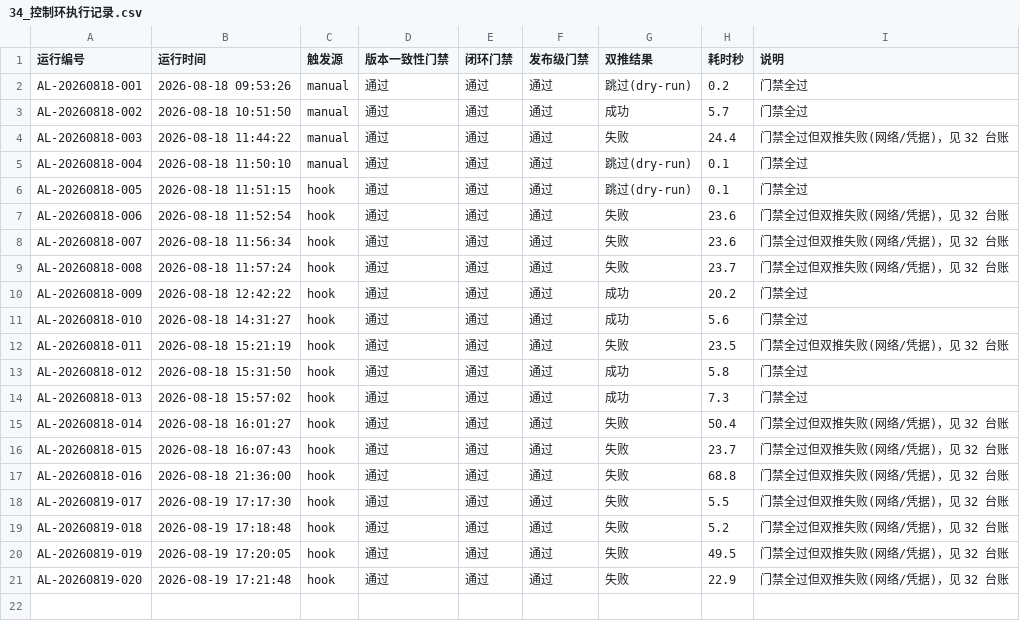
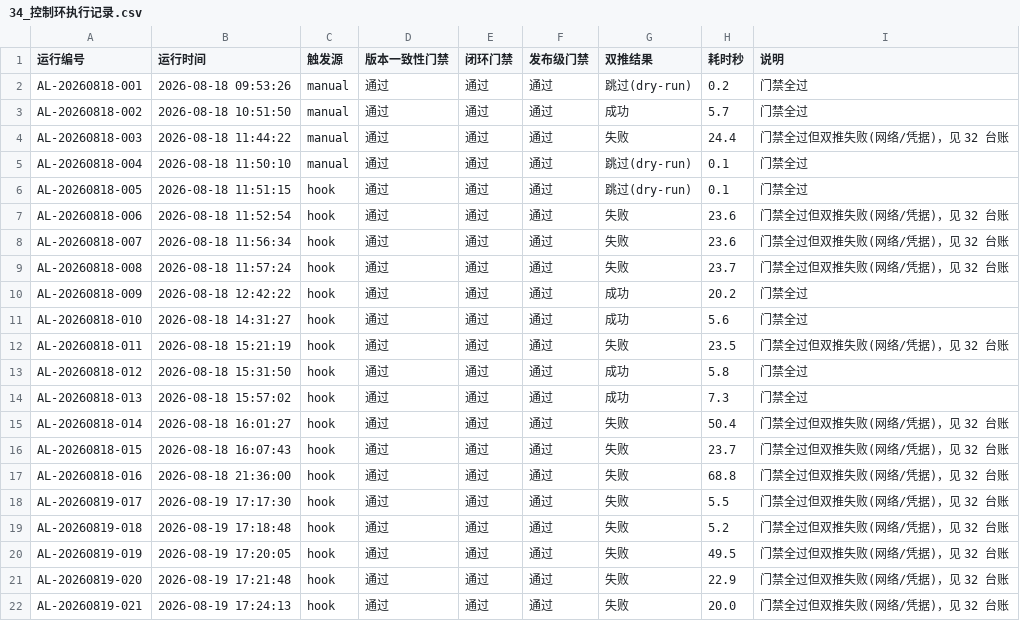
Before and after one commit to gogojaja/DevProjectTeamSkill, a CSV file: 台账/34_控制环执行记录.csv, drawn as a sheet.

Commit message:
chore(agent-loop): 控制环执行记录 AL-20260819-021

```diff
--- a/台账/34_控制环执行记录.csv
+++ b/台账/34_控制环执行记录.csv
@@ -21 +21,2 @@ AL-20260819-019,2026-08-19 17:20:05,hook,通过,通过,通过,失败,49.5,门禁
 AL-20260819-020,2026-08-19 17:21:48,hook,通过,通过,通过,失败,22.9,门禁全过但双推失败(网络/凭据)，见 32 台账
+AL-20260819-021,2026-08-19 17:24:13,hook,通过,通过,通过,失败,20.0,门禁全过但双推失败(网络/凭据)，见 32 台账
```
